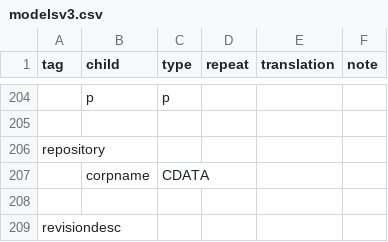
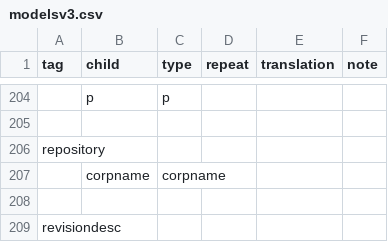
Before and after one commit to nyudlts/fadesign_29-data-model, a CSV file: modelsv3.csv, drawn as a sheet; only a part is shown, gaps mark what is left out; the diff names each change by its address in the sheet, - before the commit and + after, or states it on an @@ line.

Commit message:
Updating corpname and repository tags

```diff
--- a/modelsv3.csv
+++ b/modelsv3.csv
-C207 (type): CDATA
+C207 (type): corpname
```
